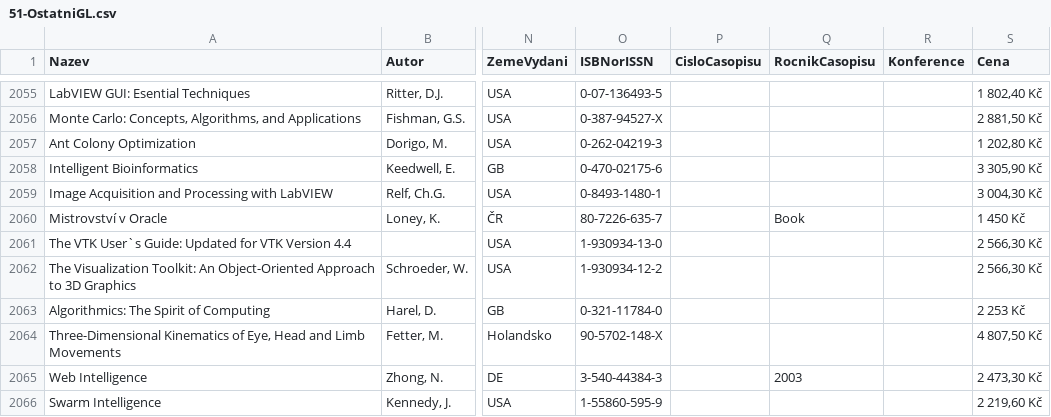
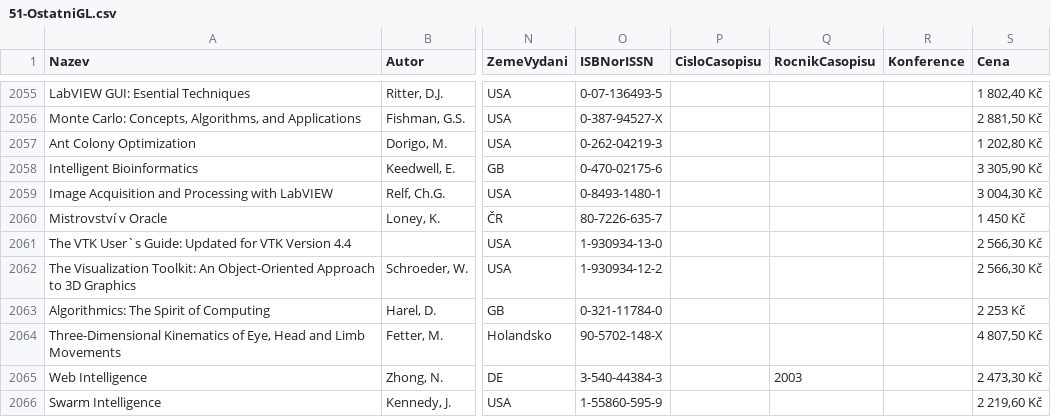
Before and after one commit to skalahonza/selfservicelibrary, a CSV file: data/51-OstatniGL.csv, drawn as a sheet; only a part is shown, gaps mark what is left out; the diff names each change by its address in the sheet, - before the commit and + after, or states it on an @@ line.

```diff
--- a/data/51-OstatniGL.csv
+++ b/data/51-OstatniGL.csv
-Q2060 (RocnikCasopisu): Book
+Q2060 (RocnikCasopisu): (empty)
```
Also changed, not shown: data/14-DiplomovePrace.csv, 20 other files.
